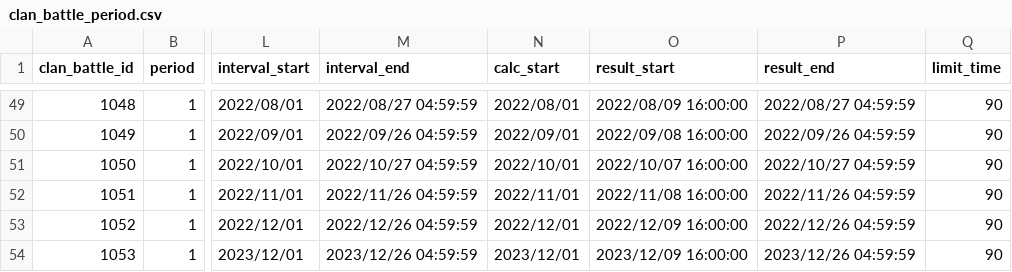
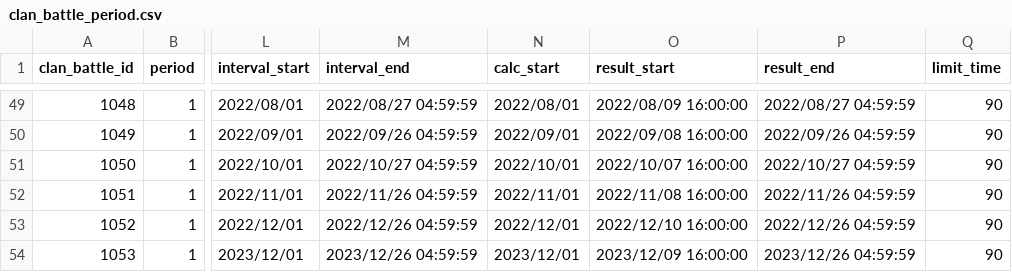
Before and after one commit to KiruyaMomochi/RediveData, a CSV file: db/csv/clan_battle_period.csv, drawn as a sheet; only a part is shown, gaps mark what is left out; the diff names each change by its address in the sheet, - before the commit and + after, or states it on an @@ line.

```diff
--- a/db/csv/clan_battle_period.csv
+++ b/db/csv/clan_battle_period.csv
-O53 (result_start): 2022/12/09 16:00:00
+O53 (result_start): 2022/12/10 16:00:00
```
Also changed, not shown: 1 other file.
